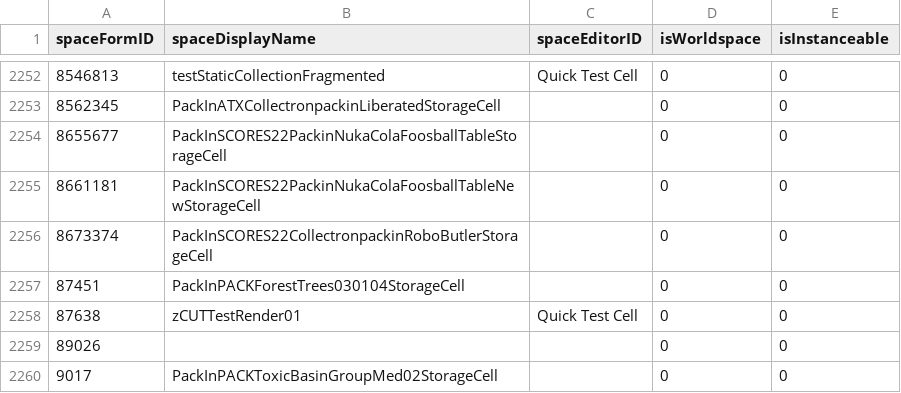
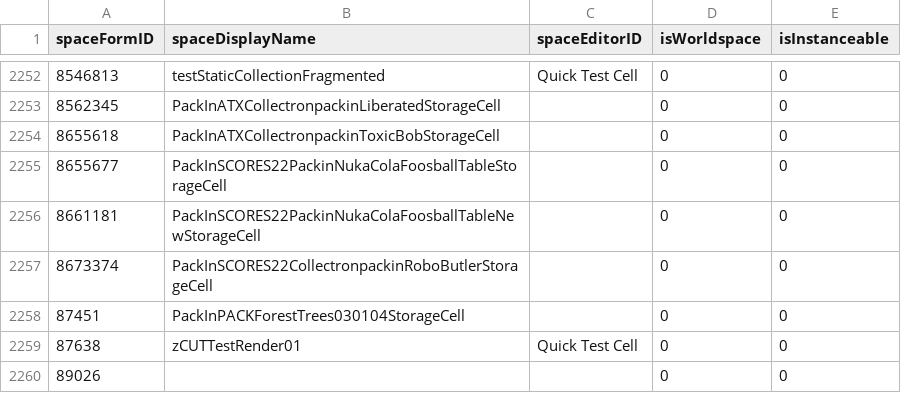
Before and after one commit to AHeroicLlama/Mappalachia, a CSV file: BuildOutputs/Discarded_Cells.csv, drawn as a sheet; only a part is shown, gaps mark what is left out; the shorter side is filled out with more unchanged rows.

```diff
--- a/BuildOutputs/Discarded_Cells.csv
+++ b/BuildOutputs/Discarded_Cells.csv
@@ -2253,2 +2253,3 @@ spaceFormID,spaceDisplayName,spaceEditorID,isWorldspace,isInstanceable
 8562345,PackInATXCollectronpackinLiberatedStorageCell,,0,0
+8655618,PackInATXCollectronpackinToxicBobStorageCell,,0,0
 8655677,PackInSCORES22PackinNukaColaFoosballTableStorageCell,,0,0
```
Also changed, not shown: 18 other files.
